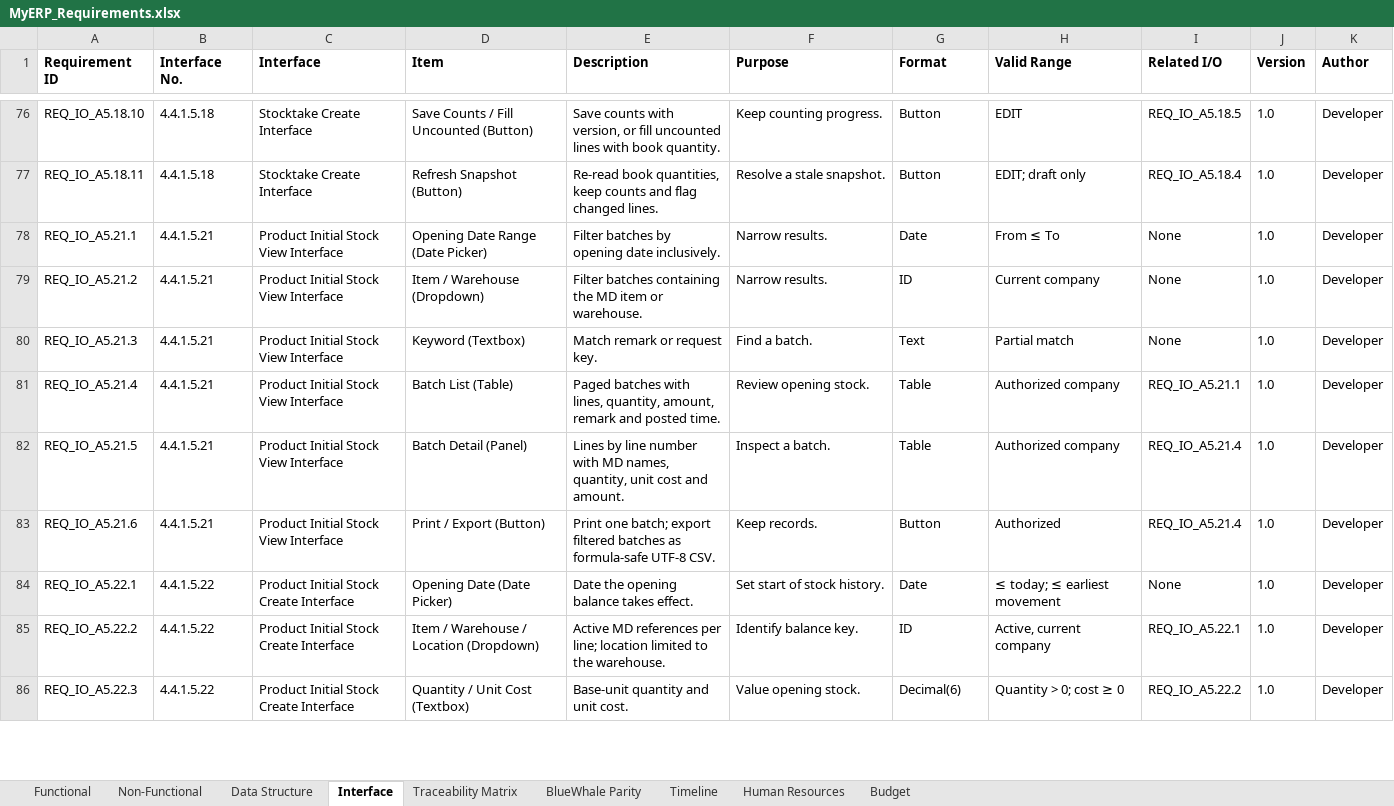
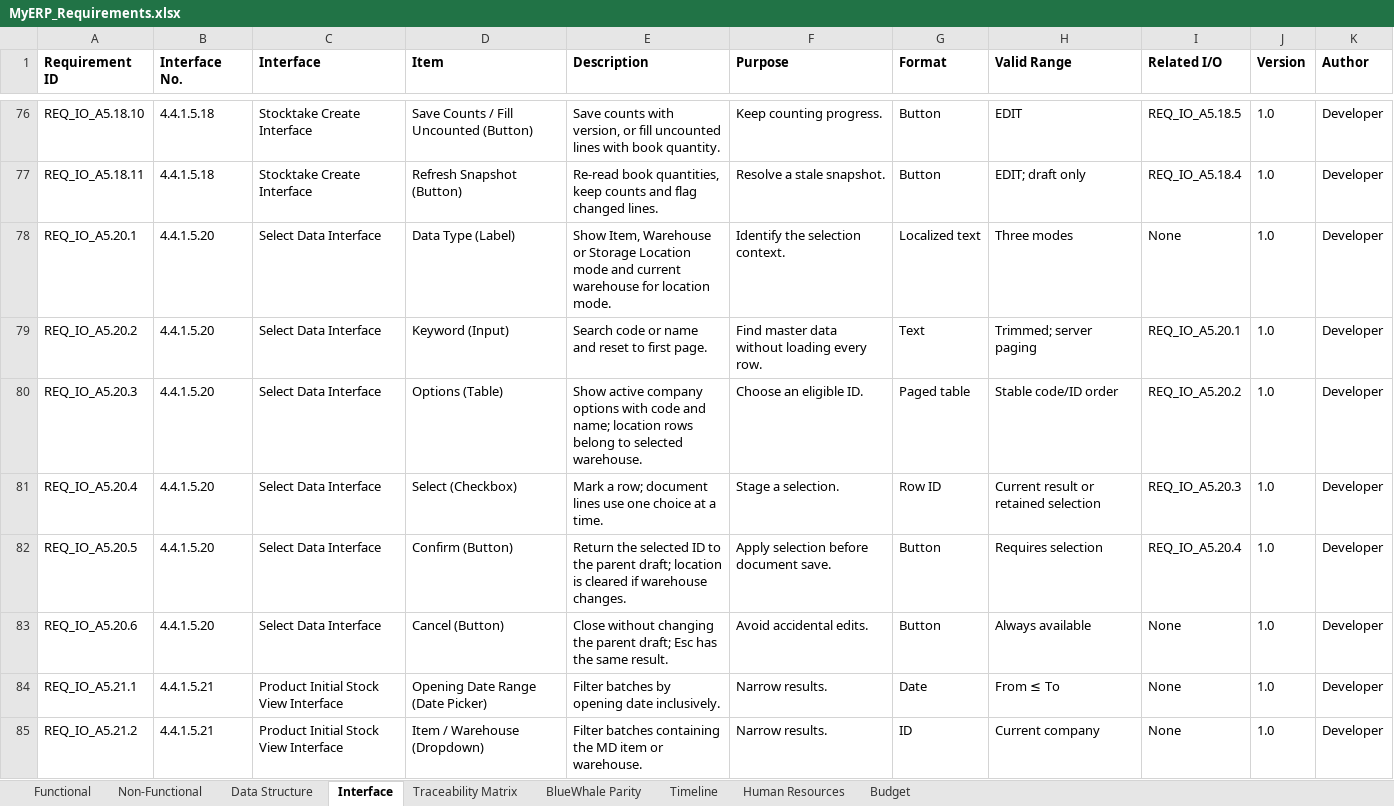
Before and after one commit to snowwhite10/MyERP, an Excel workbook: docs/99-output/MyERP_Requirements.xlsx, sheet Interface, drawn as a sheet; only a part is shown, gaps mark what is left out; the shorter side is filled out with more unchanged rows; values as stored, in another font and other column widths than the file's, no borders; the diff names each change by its address in the sheet, - before the commit and + after, or states it on an @@ line.

Commit message:
feat(inv): use authorized selectors in receipt and issue forms

```diff
--- a/docs/99-output/MyERP_Requirements.xlsx (sheet Interface)
+++ b/docs/99-output/MyERP_Requirements.xlsx (sheet Interface)
+row 78: REQ_IO_A5.20.1 | 4.4.1.5.20 | Select Data Interface | Data Type (Label) | Show Item, Warehouse or Storage Location mode and current warehouse for location mode. | Identify the selection context. | Localized text | Three modes | None | 1.0 | Developer
+row 79: REQ_IO_A5.20.2 | 4.4.1.5.20 | Select Data Interface | Keyword (Input) | Search code or name and reset to first page. | Find master data without loading every row. | Text | Trimmed; server paging | REQ_IO_A5.20.1 | 1.0 | Developer
+row 80: REQ_IO_A5.20.3 | 4.4.1.5.20 | Select Data Interface | Options (Table) | Show active company options with code and name; location rows belong to selected warehouse. | Choose an eligible ID. | Paged table | Stable code/ID order | REQ_IO_A5.20.2 | 1.0 | Developer
+row 81: REQ_IO_A5.20.4 | 4.4.1.5.20 | Select Data Interface | Select (Checkbox) | Mark a row; document lines use one choice at a time. | Stage a selection. | Row ID | Current result or retained selection | REQ_IO_A5.20.3 | 1.0 | Developer
+row 82: REQ_IO_A5.20.5 | 4.4.1.5.20 | Select Data Interface | Confirm (Button) | Return the selected ID to the parent draft; location is cleared if warehouse changes. | Apply selection before document save. | Button | Requires selection | REQ_IO_A5.20.4 | 1.0 | Developer
+row 83: REQ_IO_A5.20.6 | 4.4.1.5.20 | Select Data Interface | Cancel (Button) | Close without changing the parent draft; Esc has the same result. | Avoid accidental edits. | Button | Always available | None | 1.0 | Developer
```
Also changed, not shown: sheet Functional, sheet Traceability Matrix, sheet BlueWhale Parity, 28 other files.
